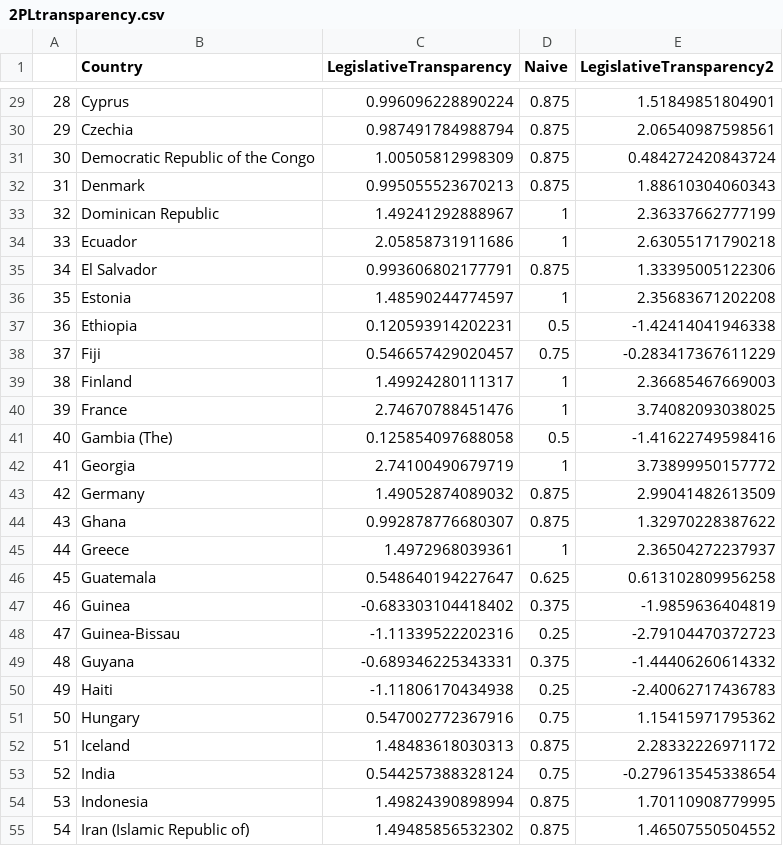
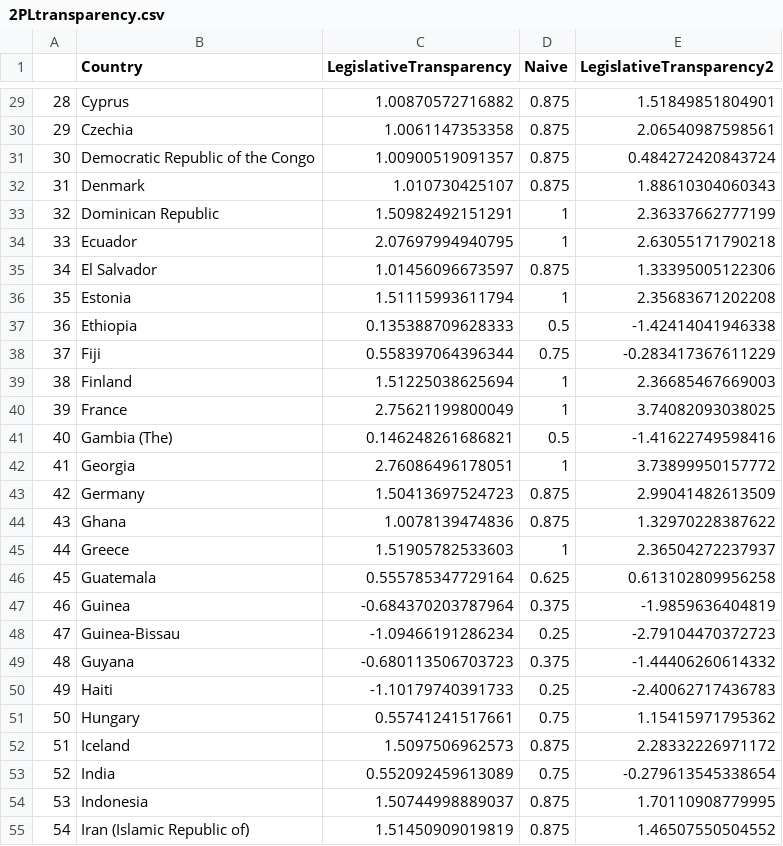
Before and after one commit to jamilkpc/LegislativeTransparency, a CSV file: RawData/2PLtransparency.csv, drawn as a sheet; only a part is shown, gaps mark what is left out; the diff covers the shown part only.

```diff
--- a/RawData/2PLtransparency.csv
+++ b/RawData/2PLtransparency.csv
@@ -29,27 +29,27 @@
-"28","Cyprus",0.996096228890224,0.875,1.51849851804901
-"29","Czechia",0.987491784988794,0.875,2.06540987598561
-"30","Democratic Republic of the Congo",1.00505812998309,0.875,0.484272420843724
-"31","Denmark",0.995055523670213,0.875,1.88610304060343
-"32","Dominican Republic",1.49241292888967,1,2.36337662777199
-"33","Ecuador",2.05858731911686,1,2.63055171790218
-"34","El Salvador",0.993606802177791,0.875,1.33395005122306
-"35","Estonia",1.48590244774597,1,2.35683671202208
-"36","Ethiopia",0.120593914202231,0.5,-1.42414041946338
-"37","Fiji",0.546657429020457,0.75,-0.283417367611229
-"38","Finland",1.49924280111317,1,2.36685467669003
-"39","France",2.74670788451476,1,3.74082093038025
-"40","Gambia (The)",0.125854097688058,0.5,-1.41622749598416
-"41","Georgia",2.74100490679719,1,3.73899950157772
-"42","Germany",1.49052874089032,0.875,2.99041482613509
-"43","Ghana",0.992878776680307,0.875,1.32970228387622
-"44","Greece",1.4972968039361,1,2.36504272237937
-"45","Guatemala",0.548640194227647,0.625,0.613102809956258
-"46","Guinea",-0.683303104418402,0.375,-1.9859636404819
-"47","Guinea-Bissau",-1.11339522202316,0.25,-2.79104470372723
-"48","Guyana",-0.689346225343331,0.375,-1.44406260614332
-"49","Haiti",-1.11806170434938,0.25,-2.40062717436783
-"50","Hungary",0.547002772367916,0.75,1.15415971795362
-"51","Iceland",1.48483618030313,0.875,2.28332226971172
-"52","India",0.544257388328124,0.75,-0.279613545338654
-"53","Indonesia",1.49824390898994,0.875,1.70110908779995
-"54","Iran (Islamic Republic of)",1.49485856532302,0.875,1.46507550504552
+"28","Cyprus",1.00870572716882,0.875,1.51849851804901
+"29","Czechia",1.0061147353358,0.875,2.06540987598561
+"30","Democratic Republic of the Congo",1.00900519091357,0.875,0.484272420843724
+"31","Denmark",1.010730425107,0.875,1.88610304060343
+"32","Dominican Republic",1.50982492151291,1,2.36337662777199
+"33","Ecuador",2.07697994940795,1,2.63055171790218
+"34","El Salvador",1.01456096673597,0.875,1.33395005122306
+"35","Estonia",1.51115993611794,1,2.35683671202208
+"36","Ethiopia",0.135388709628333,0.5,-1.42414041946338
+"37","Fiji",0.558397064396344,0.75,-0.283417367611229
+"38","Finland",1.51225038625694,1,2.36685467669003
+"39","France",2.75621199800049,1,3.74082093038025
+"40","Gambia (The)",0.146248261686821,0.5,-1.41622749598416
+"41","Georgia",2.76086496178051,1,3.73899950157772
+"42","Germany",1.50413697524723,0.875,2.99041482613509
+"43","Ghana",1.0078139474836,0.875,1.32970228387622
+"44","Greece",1.51905782533603,1,2.36504272237937
+"45","Guatemala",0.555785347729164,0.625,0.613102809956258
+"46","Guinea",-0.684370203787964,0.375,-1.9859636404819
+"47","Guinea-Bissau",-1.09466191286234,0.25,-2.79104470372723
+"48","Guyana",-0.680113506703723,0.375,-1.44406260614332
+"49","Haiti",-1.10179740391733,0.25,-2.40062717436783
+"50","Hungary",0.55741241517661,0.75,1.15415971795362
+"51","Iceland",1.5097506962573,0.875,2.28332226971172
+"52","India",0.552092459613089,0.75,-0.279613545338654
+"53","Indonesia",1.50744998889037,0.875,1.70110908779995
+"54","Iran (Islamic Republic of)",1.51450909019819,0.875,1.46507550504552
```
Also changed, not shown: 95 edited cells elsewhere in this file, RawData/1PLtransparency.csv, 4 other files.
